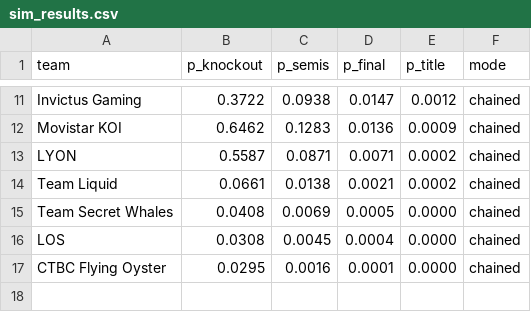
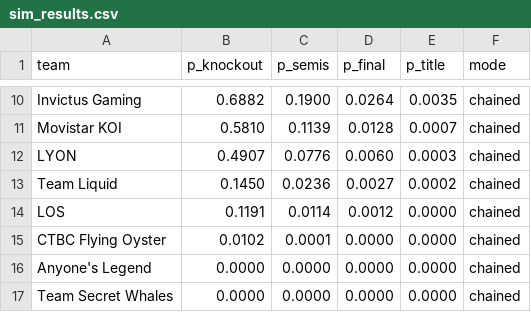
Before and after one commit to dahlia-foo/worlds_2026_title_probabilities, a CSV file: outputs/sim_results.csv, drawn as a sheet; only a part is shown, gaps mark what is left out; removed rows and columns are numbered as before the commit, all else as after; the diff covers the shown part only; the diff names each change by its address in the sheet, - before the commit and + after, or states it on an @@ line.

```diff
--- a/outputs/sim_results.csv
+++ b/outputs/sim_results.csv
-B10 (p_knockout): 0.3722
+B10 (p_knockout): 0.6882
-C10 (p_semis): 0.0938
+C10 (p_semis): 0.1900
-D10 (p_final): 0.0147
+D10 (p_final): 0.0264
-E10 (p_title): 0.0012
+E10 (p_title): 0.0035
-B11 (p_knockout): 0.6462
+B11 (p_knockout): 0.5810
-C11 (p_semis): 0.1283
+C11 (p_semis): 0.1139
-D11 (p_final): 0.0136
+D11 (p_final): 0.0128
-E11 (p_title): 0.0009
+E11 (p_title): 0.0007
-B12 (p_knockout): 0.5587
+B12 (p_knockout): 0.4907
-C12 (p_semis): 0.0871
+C12 (p_semis): 0.0776
-D12 (p_final): 0.0071
+D12 (p_final): 0.0060
-E12 (p_title): 0.0002
+E12 (p_title): 0.0003
-B13 (p_knockout): 0.0661
+B13 (p_knockout): 0.1450
-C13 (p_semis): 0.0138
+C13 (p_semis): 0.0236
-D13 (p_final): 0.0021
+D13 (p_final): 0.0027
-row 15: Team Secret Whales | 0.0408 | 0.0069 | 0.0005 | 0.0000 | chained
-B14 (p_knockout): 0.0308
+B14 (p_knockout): 0.1191
-C14 (p_semis): 0.0045
+C14 (p_semis): 0.0114
-D14 (p_final): 0.0004
+D14 (p_final): 0.0012
-B15 (p_knockout): 0.0295
+B15 (p_knockout): 0.0102
-C15 (p_semis): 0.0016
+C15 (p_semis): 0.0001
-D15 (p_final): 0.0001
+D15 (p_final): 0.0000
+row 16: Anyone's Legend | 0.0000 | 0.0000 | 0.0000 | 0.0000 | chained
+row 17: Team Secret Whales | 0.0000 | 0.0000 | 0.0000 | 0.0000 | chained
```
Also changed, not shown: 2 added rows, 3 removed rows and 24 edited cells elsewhere in this file, outputs/odds_history.csv, outputs/swiss_results.csv, 4 other files.
